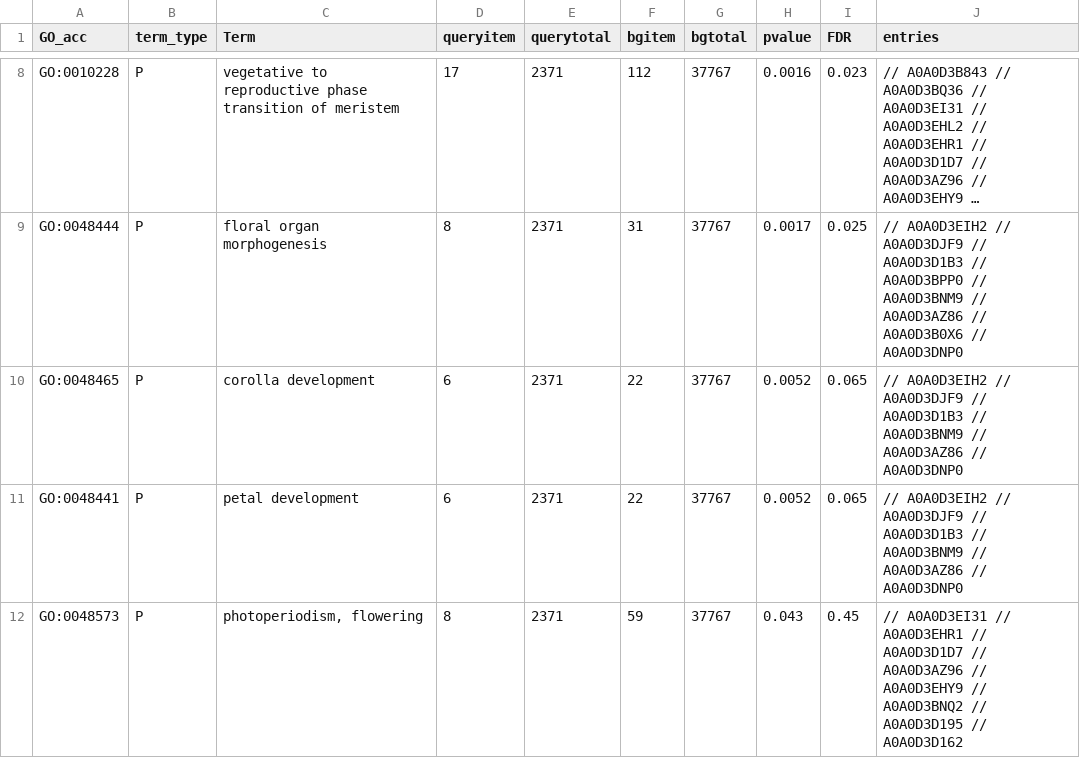
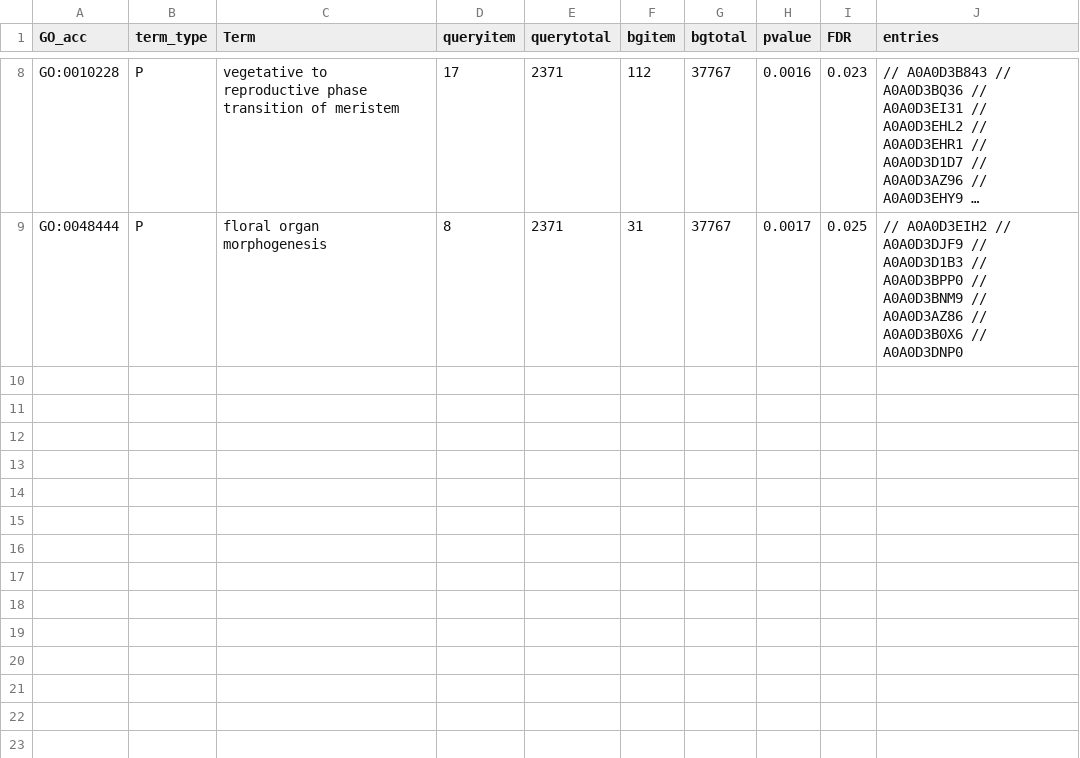
Before and after one commit to naturalis/brassica-snps, a TSV file: results/EF-IF/enriched_GO_0003006.tsv, drawn as a sheet; only a part is shown, gaps mark what is left out; long unchanged cells end in …; the diff names each change by its address in the sheet, - before the commit and + after, or states it on an @@ line.

```diff
--- a/results/EF-IF/enriched_GO_0003006.tsv
+++ b/results/EF-IF/enriched_GO_0003006.tsv
-row 10: GO:0048465 | P | corolla development | 6 | 2371 | 22 | 37767 | 0.0052 | 0.065 | // A0A0D3EIH2 // A0A0D3DJF9 // A0A0D3D1B3 // A0A0D3BNM9 // A0A0D3AZ86 // A0A0D3DNP0
-row 11: GO:0048441 | P | petal development | 6 | 2371 | 22 | 37767 | 0.0052 | 0.065 | // A0A0D3EIH2 // A0A0D3DJF9 // A0A0D3D1B3 // A0A0D3BNM9 // A0A0D3AZ86 // A0A0D3DNP0
-row 12: GO:0048573 | P | photoperiodism, flowering | 8 | 2371 | 59 | 37767 | 0.043 | 0.45 | // A0A0D3EI31 // A0A0D3EHR1 // A0A0D3D1D7 // A0A0D3AZ96 // A0A0D3EHY9 // A0A0D3BNQ2 // A0A0D3D195 // A0A0D3D162
```
Also changed, not shown: results/EF-LF/enriched_GO_0003006.tsv, results/EF-NF/enriched_GO_0003006.tsv, 4 other files.
